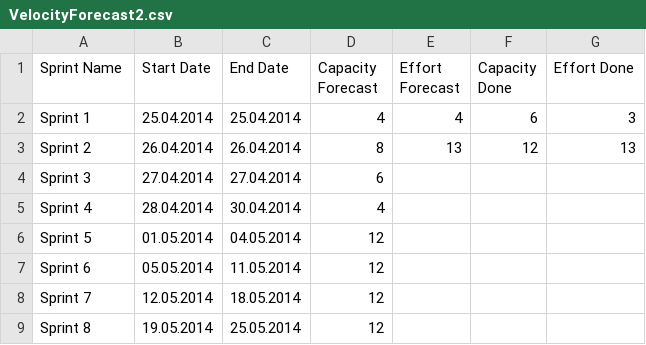
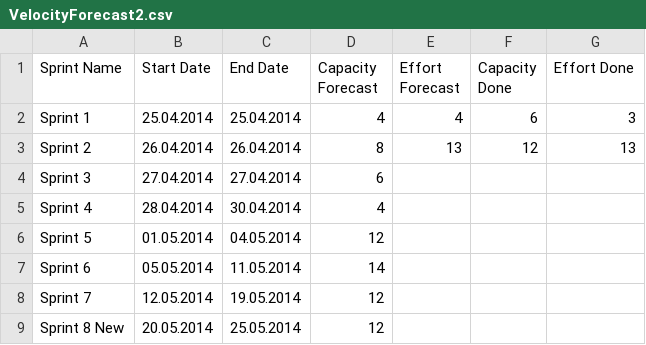
Before and after one commit to FrankBeeh/ProductBacklogTimeline, a CSV file: ProductBacklog/VelocityForecast2.csv, drawn as a sheet.

Commit message:
Show the differences of VelocityForecasts.

```diff
--- a/ProductBacklog/VelocityForecast2.csv
+++ b/ProductBacklog/VelocityForecast2.csv
@@ -6,4 +6,4 @@ Sprint 4;28.04.2014;30.04.2014;4;;;
 Sprint 5;01.05.2014;04.05.2014;12;;;
-Sprint 6;05.05.2014;11.05.2014;12;;;
-Sprint 7;12.05.2014;18.05.2014;12;;;
-Sprint 8;19.05.2014;25.05.2014;12;;;
+Sprint 6;05.05.2014;11.05.2014;14;;;
+Sprint 7;12.05.2014;19.05.2014;12;;;
+Sprint 8 New;20.05.2014;25.05.2014;12;;;
```
Also changed, not shown: 13 other files.
